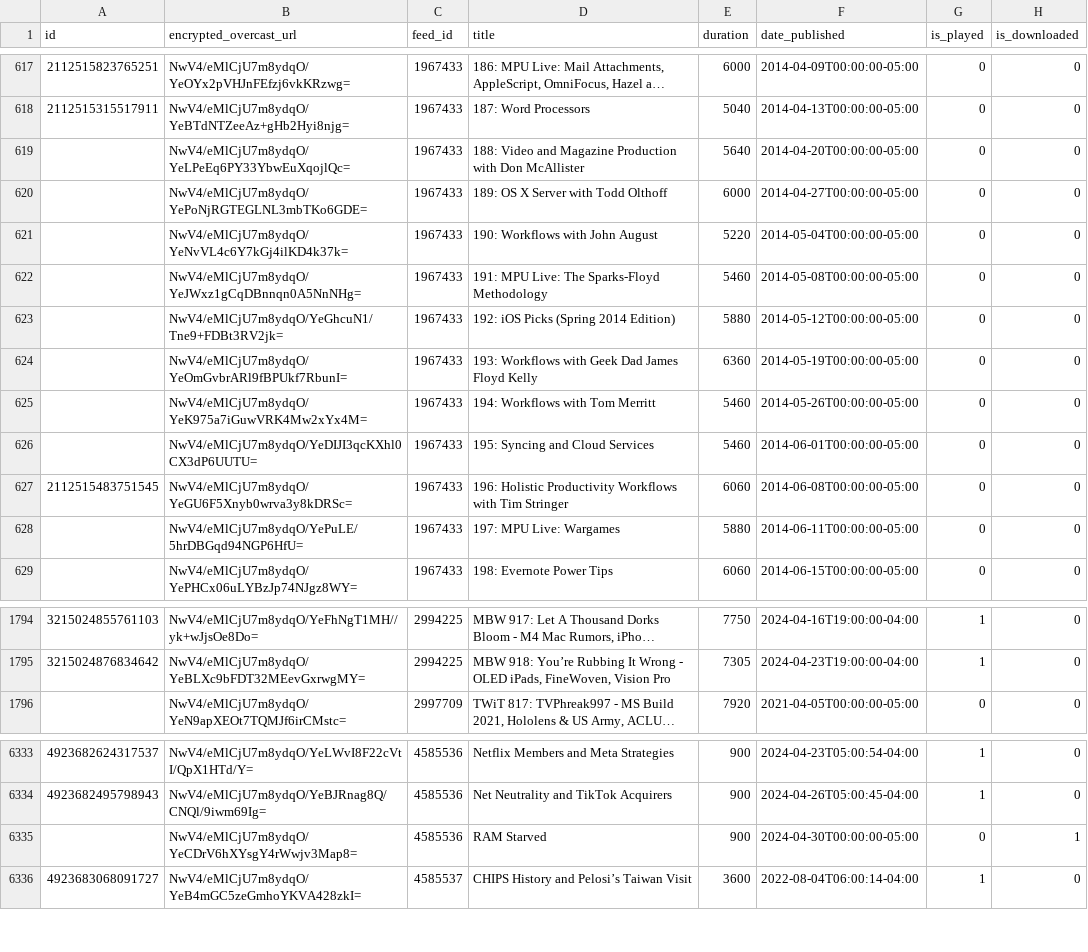
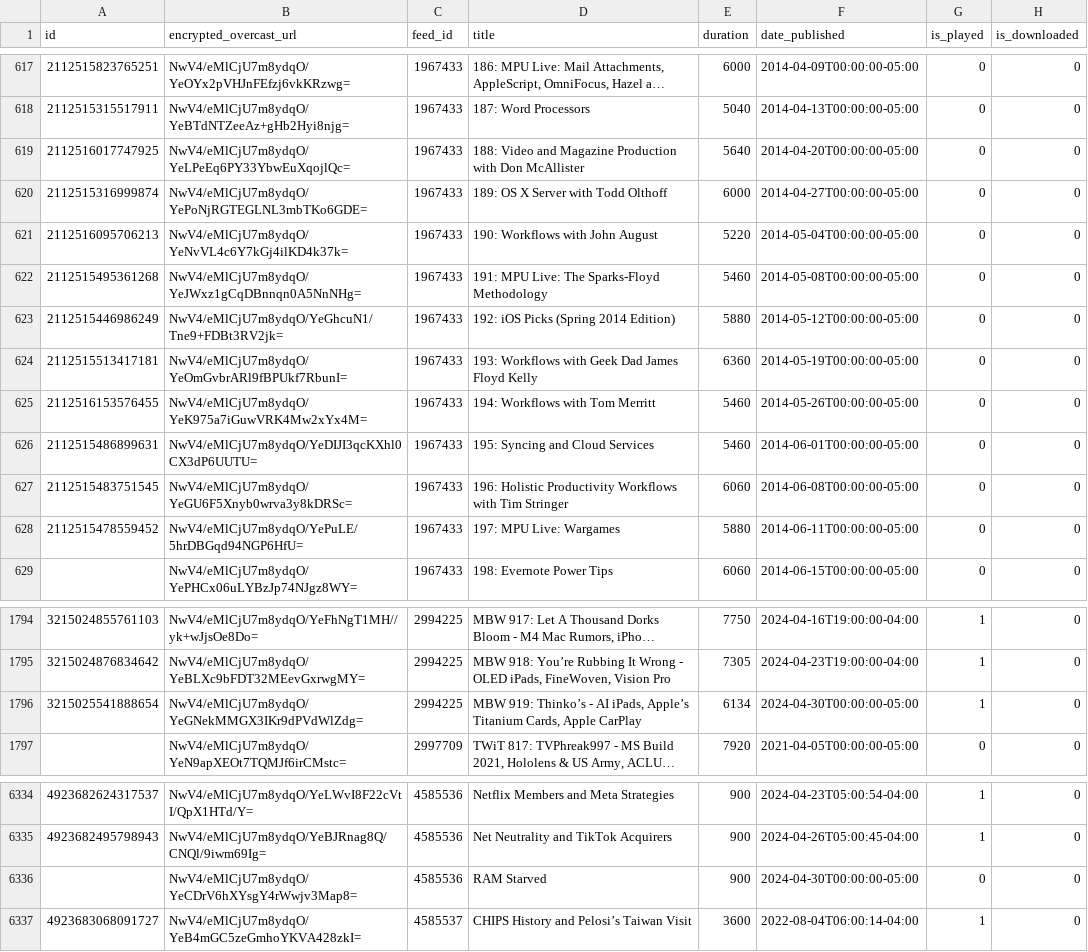
Before and after one commit to josh/overcast-data, a CSV file: episodes.csv, drawn as a sheet; only a part is shown, gaps mark what is left out; long unchanged cells end in …; addresses are those after the commit; the diff names each change by its address in the sheet, - before the commit and + after, or states it on an @@ line.

```diff
--- a/episodes.csv
+++ b/episodes.csv
-A619 (id): (empty)
+A619 (id): 2112516017747925
-A620 (id): (empty)
+A620 (id): 2112515316999874
-A621 (id): (empty)
+A621 (id): 2112516095706213
-A622 (id): (empty)
+A622 (id): 2112515495361268
-A623 (id): (empty)
+A623 (id): 2112515446986249
-A624 (id): (empty)
+A624 (id): 2112515513417181
-A625 (id): (empty)
+A625 (id): 2112516153576455
-A626 (id): (empty)
+A626 (id): 2112515486899631
-A628 (id): (empty)
+A628 (id): 2112515478559452
+row 1796: 3215025541888654 | NwV4/eMlCjU7m8ydqO/YeGNekMMGX3IKr9dPVdWlZdg= | 2994225 | MBW 919: Thinko’s - AI iPads, Apple’s Titanium Cards, Apple CarPlay | 6134 | 2024-04-30T00:00:00-05:00 | 1 | 0
-H6336 (is_downloaded): 1
+H6336 (is_downloaded): 0
```
Also changed, not shown: 1 other file.
